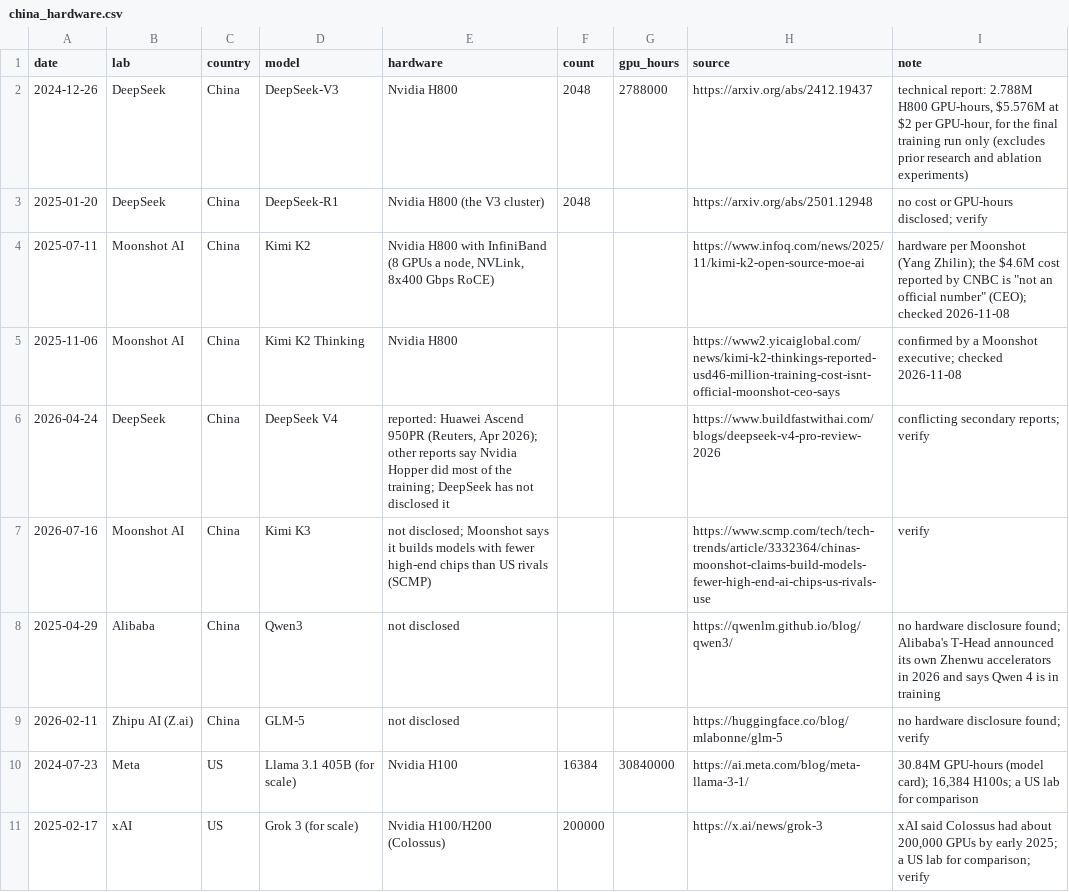
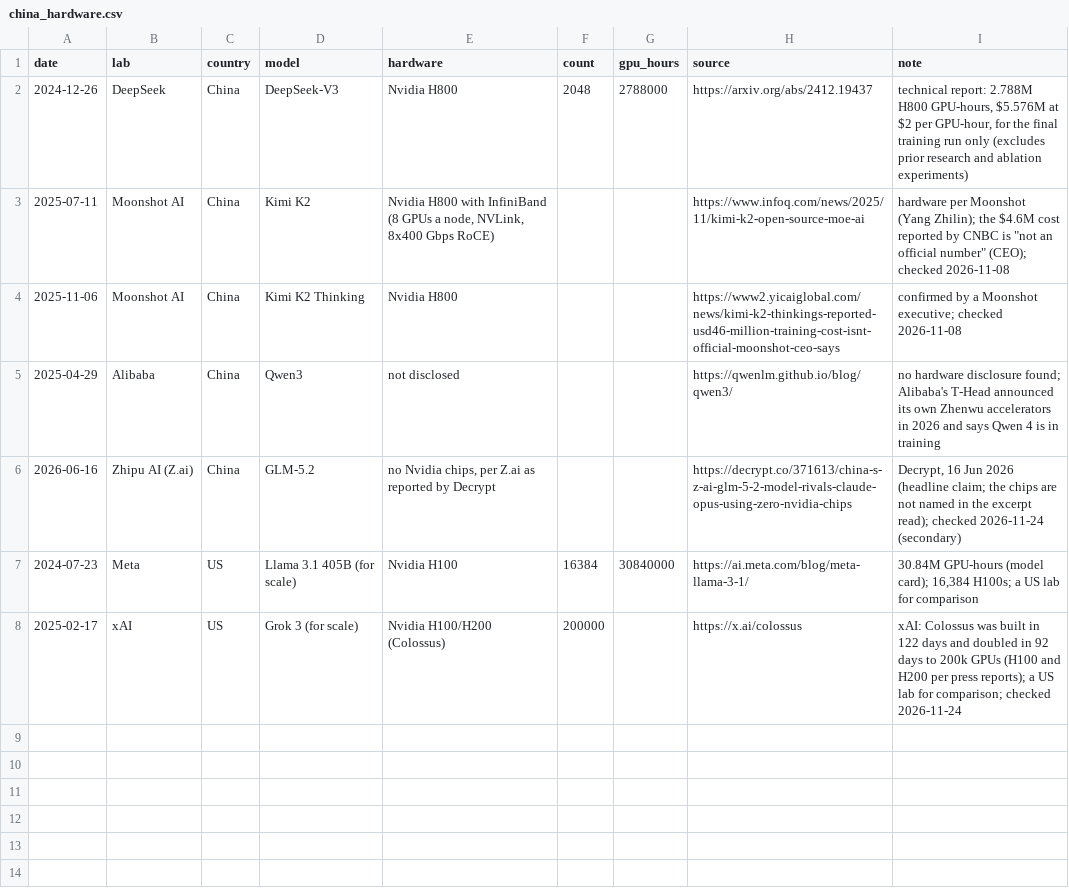
Before and after one commit to mcmarcocheung98-max/dashboards, a CSV file: data/ai-models/china_hardware.csv, drawn as a sheet; removed rows and columns are numbered as before the commit, all else as after; the diff names each change by its address in the sheet, - before the commit and + after, or states it on an @@ line.

```diff
--- a/data/ai-models/china_hardware.csv
+++ b/data/ai-models/china_hardware.csv
-row 3: 2025-01-20 | DeepSeek | China | DeepSeek-R1 | Nvidia H800 (the V3 cluster) | 2048 |  | https://arxiv.org/abs/2501.12948 | no cost or GPU-hours disclosed; verify
-row 6: 2026-04-24 | DeepSeek | China | DeepSeek V4 | reported: Huawei Ascend 950PR (Reuters, Apr 2026); other reports say Nvidia Hopper did most of the training; DeepSeek has not disclosed it |  |  | https://www.buildfastwithai.com/blogs/deepseek-v4-pro-review-2026 | conflicting secondary reports; verify
-row 7: 2026-07-16 | Moonshot AI | China | Kimi K3 | not disclosed; Moonshot says it builds models with fewer high-end chips than US rivals (SCMP) |  |  | https://www.scmp.com/tech/tech-trends/article/3332364/chinas-moonshot-claims-build-models-fewer-high-end-ai-chips-us-rivals-use | verify
-row 9: 2026-02-11 | Zhipu AI (Z.ai) | China | GLM-5 | not disclosed |  |  | https://huggingface.co/blog/mlabonne/glm-5 | no hardware disclosure found; verify
+row 6: 2026-06-16 | Zhipu AI (Z.ai) | China | GLM-5.2 | no Nvidia chips, per Z.ai as reported by Decrypt |  |  | https://decrypt.co/371613/china-s-z-ai-glm-5-2-model-rivals-claude-opus-using-zero-nvidia-chips | Decrypt, 16 Jun 2026 (headline claim; the chips are not named in the excerpt read); checked 2026-11-24 (secondary)
-H8 (source): https://x.ai/news/grok-3
+H8 (source): https://x.ai/colossus
-I8 (note): xAI said Colossus had about 200,000 GPUs by early 2025; a US lab for comparison; verify
+I8 (note): xAI: Colossus was built in 122 days and doubled in 92 days to 200k GPUs (H100 and H200 per press reports); a US lab for comparison; checked 2026-11-24
```
Also changed, not shown: data/ai-models/arena.csv, data/ai-models/costs.csv, 3 other files.
